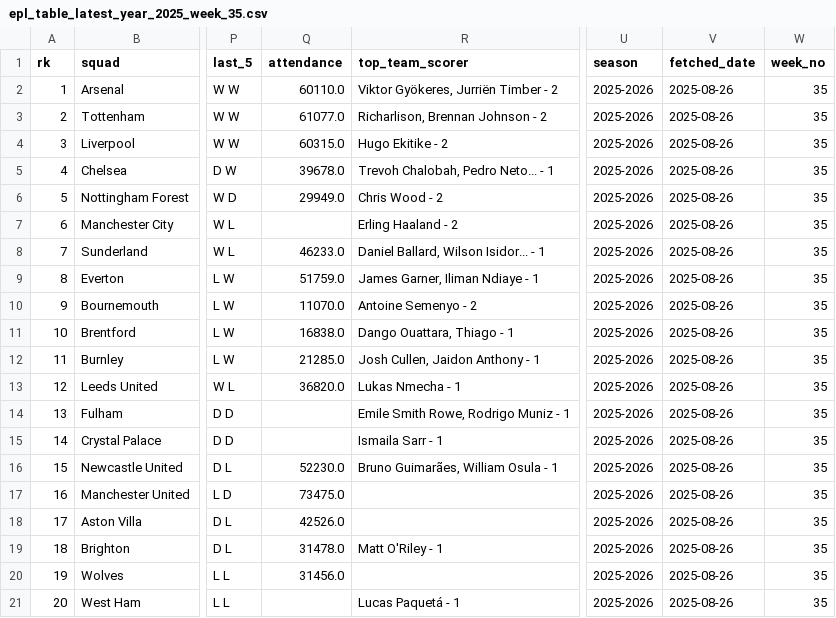
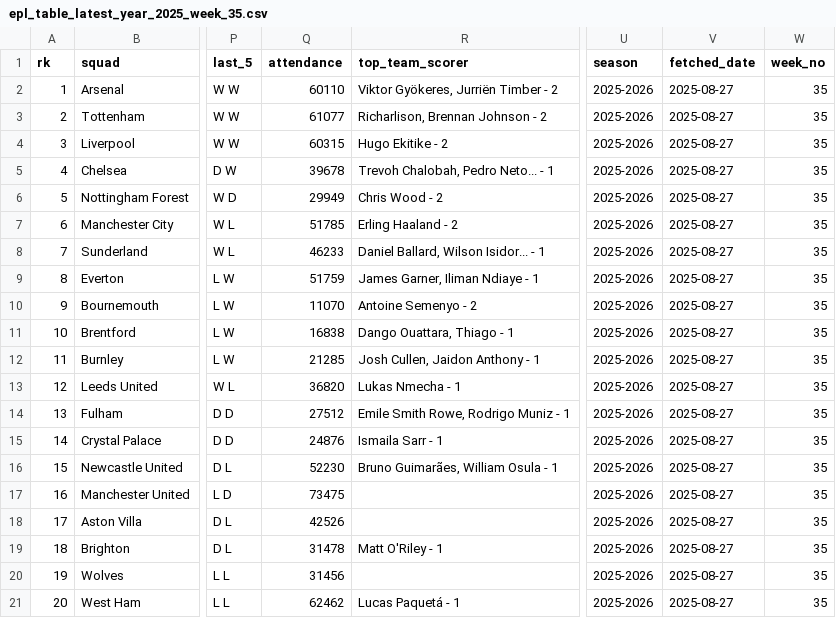
Before and after one commit to stiles/english-football-leagues, a CSV file: data/table/season_snapshots/epl_table_latest_year_2025_week_35.csv, drawn as a sheet; only a part is shown, gaps mark what is left out; the diff names each change by its address in the sheet, - before the commit and + after, or states it on an @@ line.

```diff
--- a/data/table/season_snapshots/epl_table_latest_year_2025_week_35.csv
+++ b/data/table/season_snapshots/epl_table_latest_year_2025_week_35.csv
-Q2 (attendance): 60110.0
+Q2 (attendance): 60110
-V2:V21 (fetched_date): 2025-08-26
+V2:V21 (fetched_date): 2025-08-27
-Q3 (attendance): 61077.0
+Q3 (attendance): 61077
-Q4 (attendance): 60315.0
+Q4 (attendance): 60315
-Q5 (attendance): 39678.0
+Q5 (attendance): 39678
-Q6 (attendance): 29949.0
+Q6 (attendance): 29949
-Q7 (attendance): (empty)
+Q7 (attendance): 51785
-Q8 (attendance): 46233.0
+Q8 (attendance): 46233
-Q9 (attendance): 51759.0
+Q9 (attendance): 51759
-Q10 (attendance): 11070.0
+Q10 (attendance): 11070
-Q11 (attendance): 16838.0
+Q11 (attendance): 16838
-Q12 (attendance): 21285.0
+Q12 (attendance): 21285
-Q13 (attendance): 36820.0
+Q13 (attendance): 36820
-Q14 (attendance): (empty)
+Q14 (attendance): 27512
-Q15 (attendance): (empty)
+Q15 (attendance): 24876
-Q16 (attendance): 52230.0
+Q16 (attendance): 52230
-Q17 (attendance): 73475.0
+Q17 (attendance): 73475
-Q18 (attendance): 42526.0
+Q18 (attendance): 42526
-Q19 (attendance): 31478.0
+Q19 (attendance): 31478
-Q20 (attendance): 31456.0
+Q20 (attendance): 31456
-Q21 (attendance): (empty)
+Q21 (attendance): 62462
```
Also changed, not shown: 2 other files.
